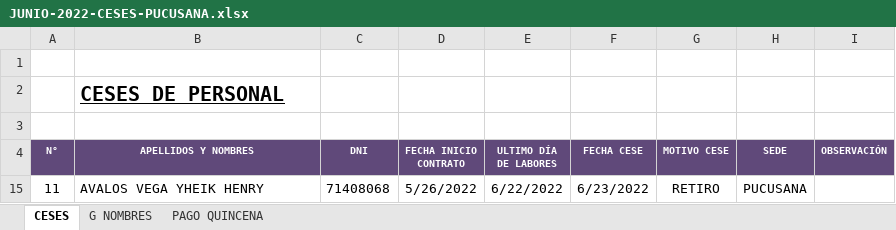
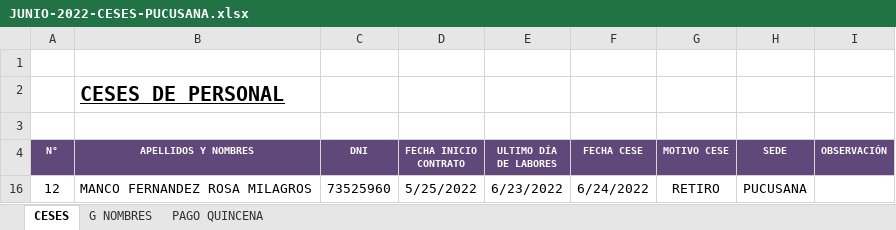
Before and after one commit to ChristopherPinedo/AKM-data, an Excel workbook: 2-PERSONAL/2-CESES/JUNIO-2022-CESES-PUCUSANA.xlsx, sheet CESES, drawn as a sheet; values as stored, in another font and other column widths than the file's, no borders; removed rows and columns are numbered as before the commit, all else as after; the diff names each change by its address in the sheet, - before the commit and + after, or states it on an @@ line.

```diff
--- a/2-PERSONAL/2-CESES/JUNIO-2022-CESES-PUCUSANA.xlsx (sheet CESES)
+++ b/2-PERSONAL/2-CESES/JUNIO-2022-CESES-PUCUSANA.xlsx (sheet CESES)
@@ row 15 hidden: 11 | AVALOS VEGA YHEIK HENRY | 71408068 | 5/26/2022 | 6/22/2022 | 6/23/2022 | RETIRO | PUCUSANA @@
+row 16: 12 | MANCO FERNANDEZ ROSA MILAGROS | 73525960 | 5/25/2022 | 6/23/2022 | 6/24/2022 | RETIRO | PUCUSANA
```
Also changed, not shown: sheet G NOMBRES, 1-CONTROL/2-TAREO/TAREO-JUNIO.xlsx, 2-PERSONAL/----PENDIENTES/2-ASIGANCION FAM/AKM ASIG FAM.xlsx, 15 other files.
